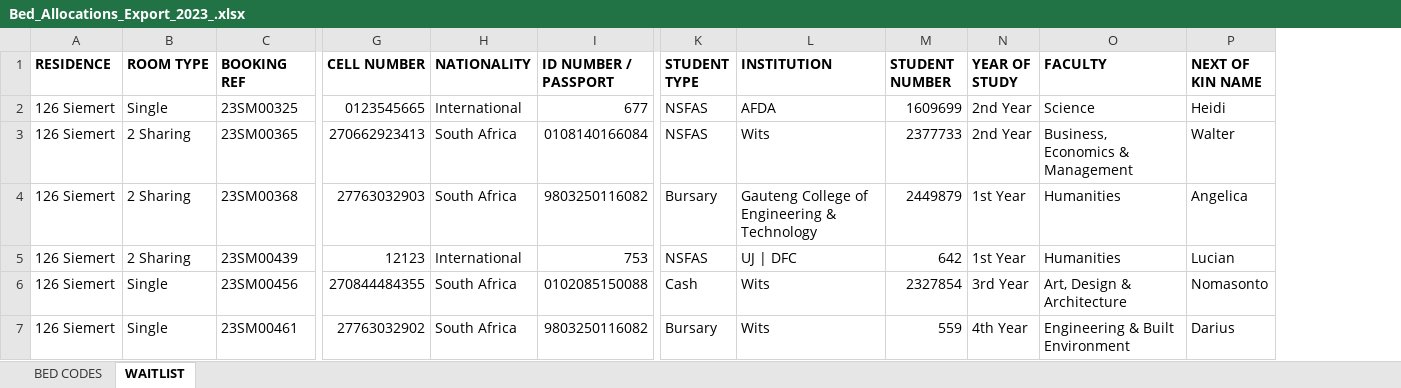
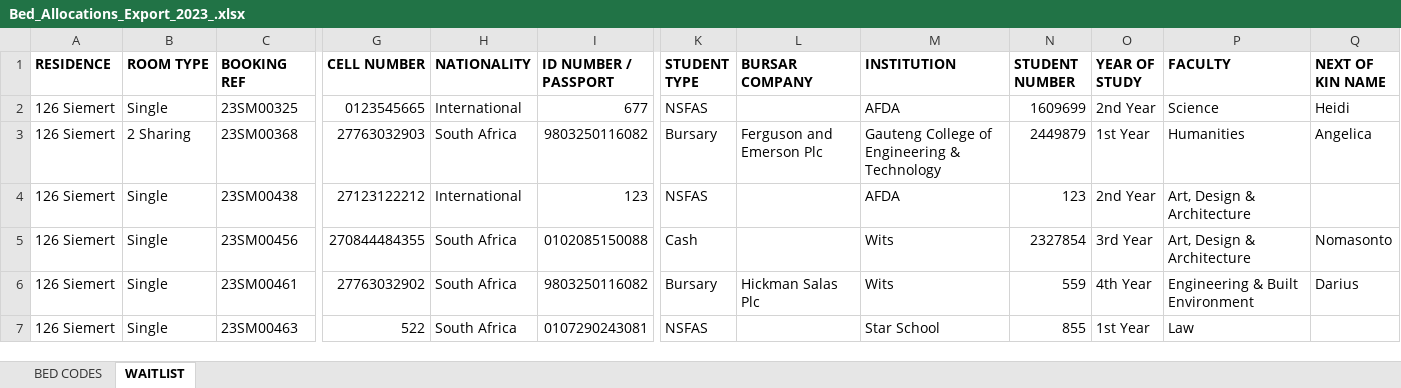
Before and after one commit to INSPIRE-IS/campus-africa-system, an Excel workbook: public/Bed_Allocations_Export_2023_.xlsx, sheet WAITLIST, drawn as a sheet; only a part is shown, gaps mark what is left out; values as stored, in another font and other column widths than the file's, no borders; removed rows and columns are numbered as before the commit, all else as after; rows hold the shown columns only; the diff names each change by its address in the sheet, - before the commit and + after, or states it on an @@ line.

```diff
--- a/public/Bed_Allocations_Export_2023_.xlsx (sheet WAITLIST)
+++ b/public/Bed_Allocations_Export_2023_.xlsx (sheet WAITLIST)
+column L (BURSAR COMPANY), row 3: Ferguson and Emerson Plc; row 6: Hickman Salas Plc
-row 3: 126 Siemert | 2 Sharing | 23SM00365 | 270662923413 | South Africa | 0108140166084 | NSFAS | Wits | 2377733 | 2nd Year | Business, Economics & Management | Walter
-row 5: 126 Siemert | 2 Sharing | 23SM00439 | 12123 | International | 753 | NSFAS | UJ | DFC | 642 | 1st Year | Humanities | Lucian
+row 4: 126 Siemert | Single | 23SM00438 | 27123122212 | International | 123 | NSFAS |  | AFDA | 123 | 2nd Year | Art, Design & Architecture
+row 7: 126 Siemert | Single | 23SM00463 | 522 | South Africa | 0107290243081 | NSFAS |  | Star School | 855 | 1st Year | Law
```
Also changed, not shown: sheet BED CODES, public/Bed_Codes_Export_2023.xlsx, 2 other files.
